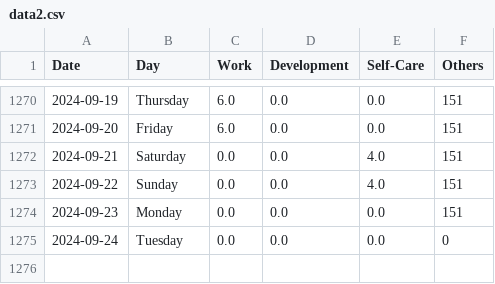
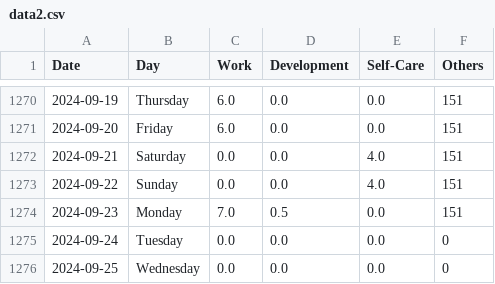
Before and after one commit to krystinli/Time_Management, a CSV file: data/data2.csv, drawn as a sheet; only a part is shown, gaps mark what is left out.

Commit message:
Sep data

```diff
--- a/data/data2.csv
+++ b/data/data2.csv
@@ -1273,3 +1273,4 @@ Date,Day,Work,Development,Self-Care,Others
 2024-09-22,Sunday,0.0,0.0,4.0,151
-2024-09-23,Monday,0.0,0.0,0.0,151
+2024-09-23,Monday,7.0,0.5,0.0,151
 2024-09-24,Tuesday,0.0,0.0,0.0,0
+2024-09-25,Wednesday,0.0,0.0,0.0,0
```
Also changed, not shown: 7 other files.
